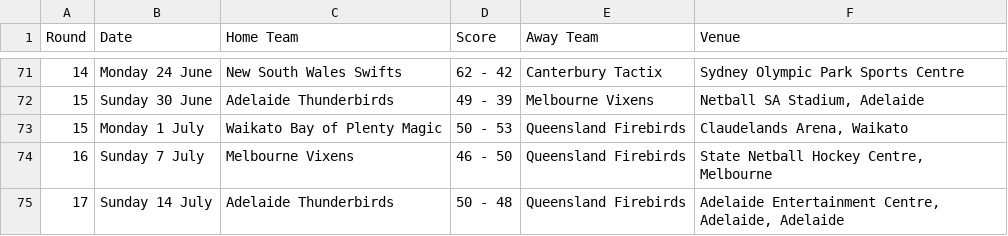
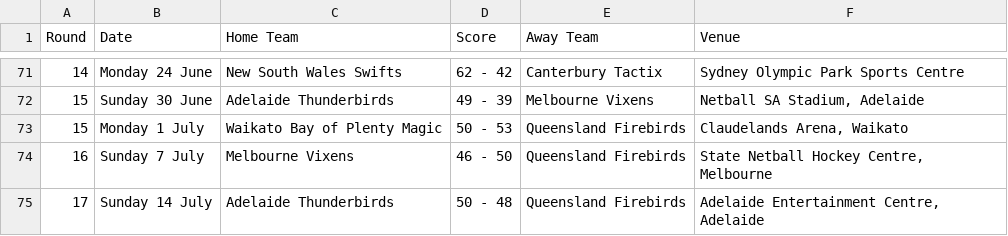
Before and after one commit to GSam/SWEN303, a CSV file: 2013-Table1.csv, drawn as a sheet; only a part is shown, gaps mark what is left out.

```diff
--- a/2013-Table1.csv
+++ b/2013-Table1.csv
@@ -74,2 +74,2 @@ Round,Date,Home Team,Score,Away Team,Venue
 16,Sunday 7 July,Melbourne Vixens,46 - 50,Queensland Firebirds,"State Netball Hockey Centre, Melbourne"
-17,Sunday 14 July,Adelaide Thunderbirds,50 - 48,Queensland Firebirds,"Adelaide Entertainment Centre, Adelaide, Adelaide"
+17,Sunday 14 July,Adelaide Thunderbirds,50 - 48,Queensland Firebirds,"Adelaide Entertainment Centre, Adelaide"
```
Also changed, not shown: 2010-Table1.csv.
